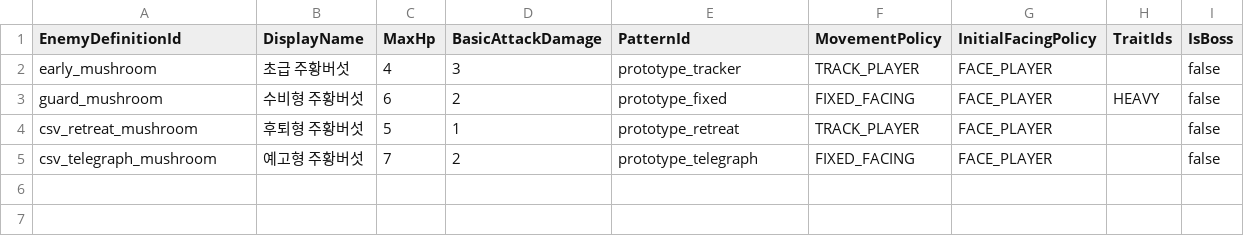
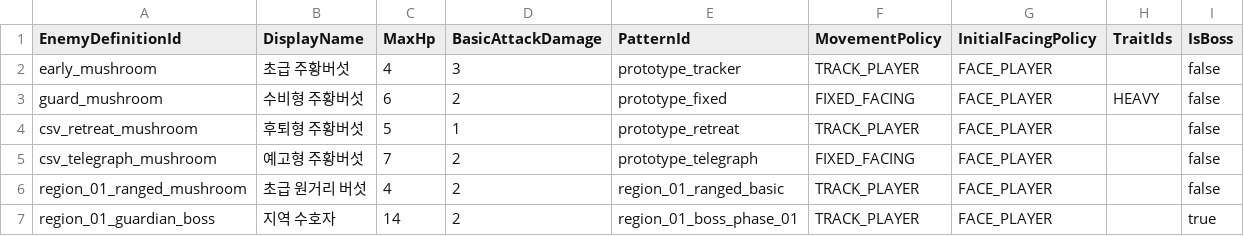
Before and after one commit to MagunMadown/MapleTactics, a CSV file: RootDesk/MyDesk/03_Data/EnemyDefinitions.csv, drawn as a sheet; the diff names each change by its address in the sheet, - before the commit and + after, or states it on an @@ line.

```diff
--- a/RootDesk/MyDesk/03_Data/EnemyDefinitions.csv
+++ b/RootDesk/MyDesk/03_Data/EnemyDefinitions.csv
+row 6: region_01_ranged_mushroom | 초급 원거리 버섯 | 4 | 2 | region_01_ranged_basic | TRACK_PLAYER | FACE_PLAYER |  | false
+row 7: region_01_guardian_boss | 지역 수호자 | 14 | 2 | region_01_boss_phase_01 | TRACK_PLAYER | FACE_PLAYER |  | true
```
Also changed, not shown: RootDesk/MyDesk/03_Data/EnemyPatternSteps.csv, RootDesk/MyDesk/03_Data/EnemySpawnPools.csv, 22 other files.
